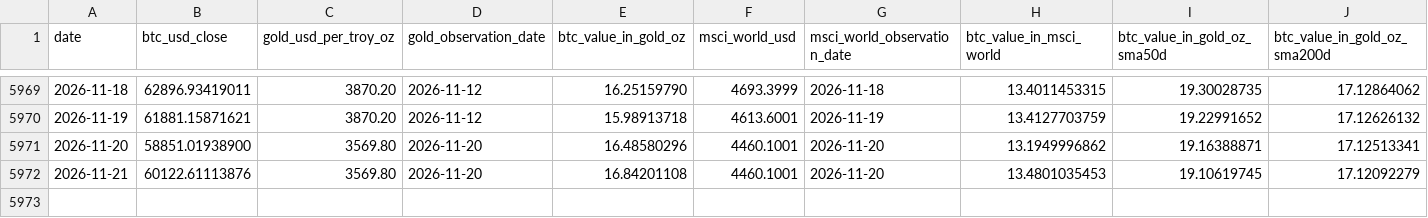
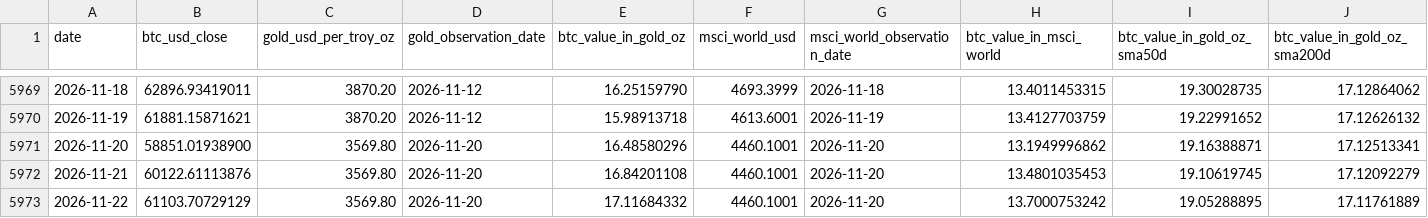
Before and after one commit to Boddei/coinmaster, a CSV file: data/btc_real_value.csv, drawn as a sheet; only a part is shown, gaps mark what is left out; rows hold the shown columns only; the diff names each change by its address in the sheet, - before the commit and + after, or states it on an @@ line.

```diff
--- a/data/btc_real_value.csv
+++ b/data/btc_real_value.csv
+row 5973: 2026-11-22 | 61103.70729129 | 3569.80 | 2026-11-20 | 17.11684332 | 4460.1001 | 2026-11-20 | 13.7000753242 | 19.05288895 | 17.11761889
```
Also changed, not shown: data/btc_daily_prices.csv.
